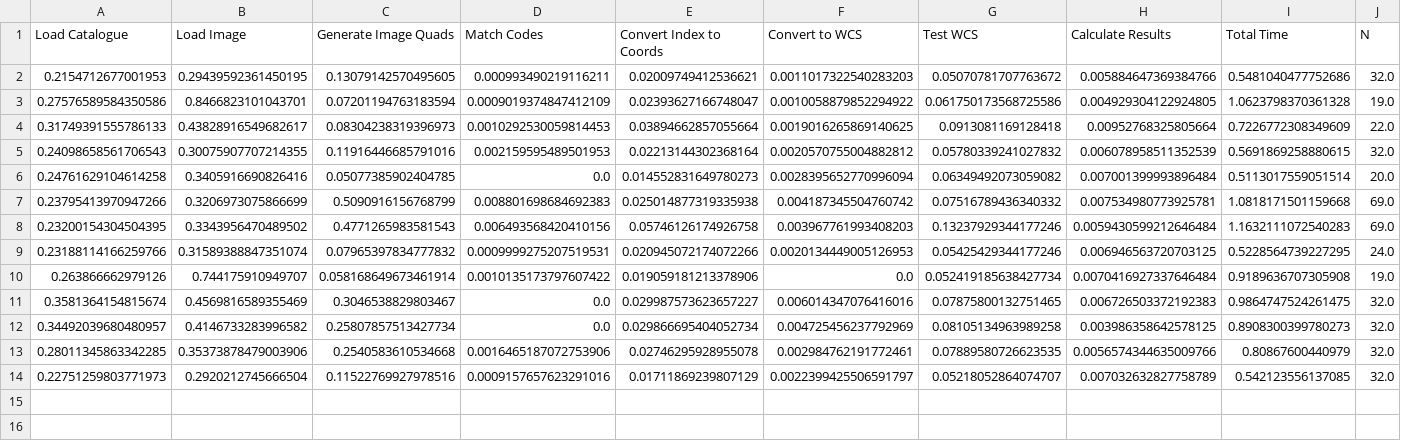
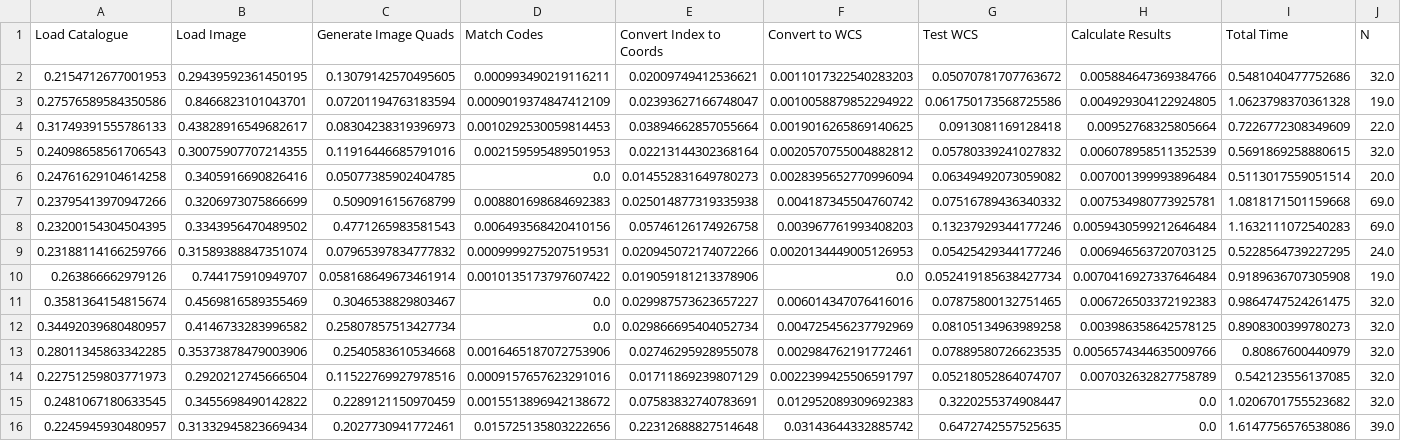
Before and after one commit to Tom-Buteux/SLP, a CSV file: diagnostics.csv, drawn as a sheet; only a part is shown; rows hold the shown columns only; the diff names each change by its address in the sheet, - before the commit and + after, or states it on an @@ line.

Commit message:
diagnostics update

```diff
--- a/diagnostics.csv
+++ b/diagnostics.csv
+row 15: 0.2481067180633545 | 0.3455698490142822 | 0.2289121150970459 | 0.0015513896942138672 | 0.07583832740783691 | 0.012952089309692383 | 0.3220255374908447 | 0.0 | 1.0206701755523682 | 32.0
+row 16: 0.2245945930480957 | 0.31332945823669434 | 0.2027730941772461 | 0.015725135803222656 | 0.22312688827514648 | 0.03143644332885742 | 0.6472742557525635 | 0.0 | 1.6147756576538086 | 39.0
```
